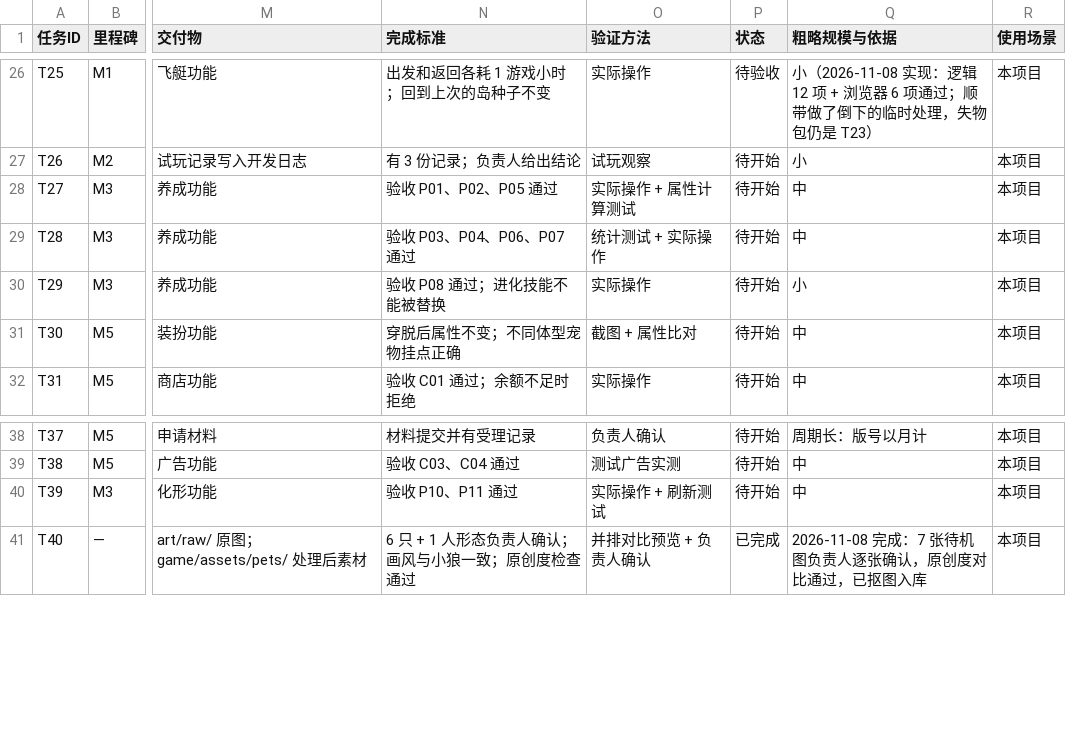
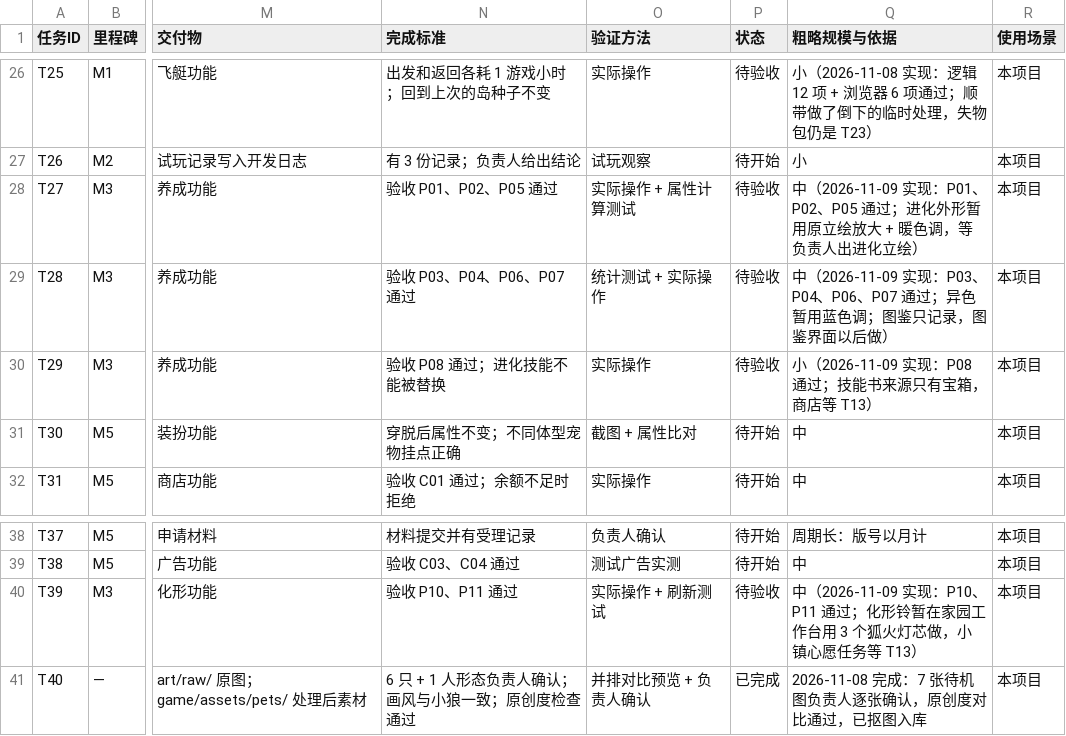
Before and after one commit to Tugoukezhang/lingmu-survival, a CSV file: docs/04_研发待办.csv, drawn as a sheet; only a part is shown, gaps mark what is left out; the diff names each change by its address in the sheet, - before the commit and + after, or states it on an @@ line.

```diff
--- a/docs/04_研发待办.csv
+++ b/docs/04_研发待办.csv
-P28:P30 (状态): 待开始
+P28:P30 (状态): 待验收
-Q28 (粗略规模与依据): 中
+Q28 (粗略规模与依据): 中（2026-11-09 实现：P01、P02、P05 通过；进化外形暂用原立绘放大 + 暖色调，等负责人出进化立绘）
-Q29 (粗略规模与依据): 中
+Q29 (粗略规模与依据): 中（2026-11-09 实现：P03、P04、P06、P07 通过；异色暂用蓝色调；图鉴只记录，图鉴界面以后做）
-Q30 (粗略规模与依据): 小
+Q30 (粗略规模与依据): 小（2026-11-09 实现：P08 通过；技能书来源只有宝箱，商店等 T13）
-P40 (状态): 待开始
+P40 (状态): 待验收
-Q40 (粗略规模与依据): 中
+Q40 (粗略规模与依据): 中（2026-11-09 实现：P10、P11 通过；化形铃暂在家园工作台用 3 个狐火灯芯做，小镇心愿任务等 T13）
```
Also changed, not shown: 23 other files.
